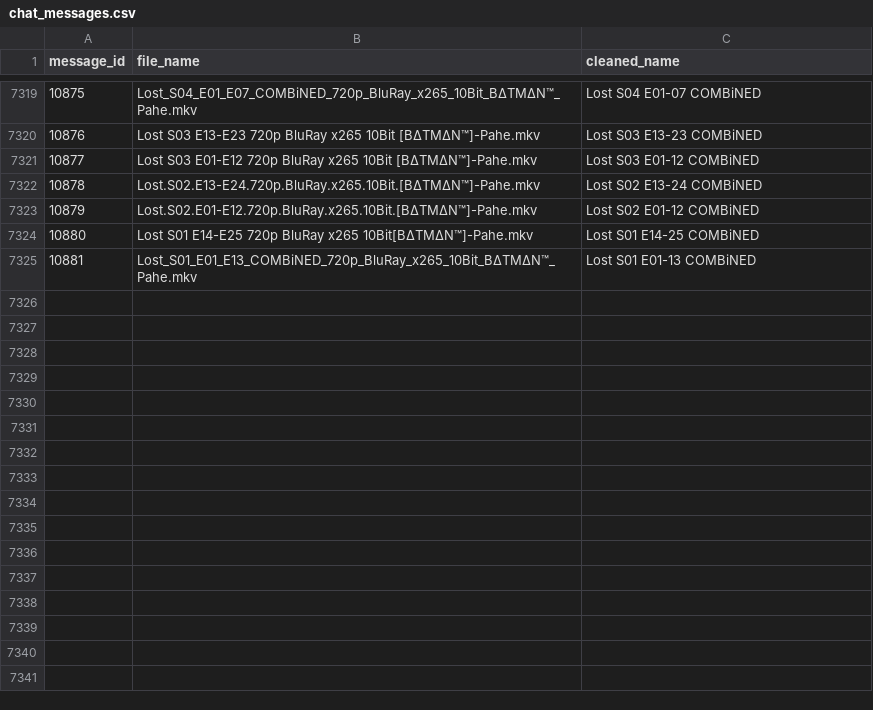
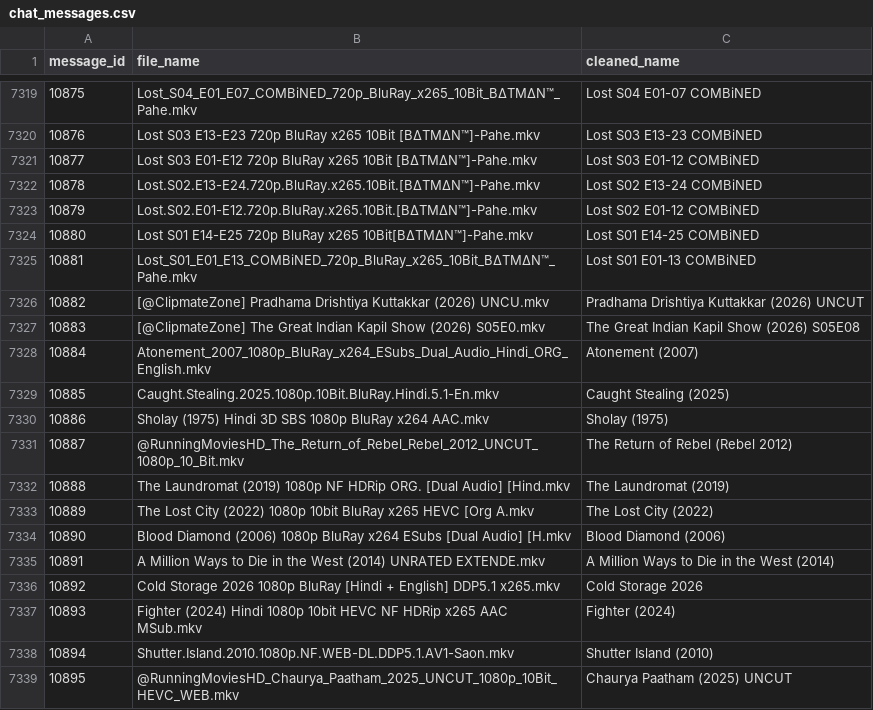
Before and after one commit to ml-nest/telegram_automation, a CSV file: chat_messages.csv, drawn as a sheet; only a part is shown, gaps mark what is left out.

```diff
--- a/chat_messages.csv
+++ b/chat_messages.csv
@@ -7326 +7326,15 @@ message_id,file_name,cleaned_name
 10881,Lost_S01_E01_E13_COMBiNED_720p_BluRay_x265_10Bit_B∆TM∆N™_Pahe.mkv,Lost S01 E01-13 COMBiNED
+10882,[@ClipmateZone] Pradhama Drishtiya Kuttakkar (2026) UNCU.mkv,Pradhama Drishtiya Kuttakkar (2026) UNCUT
+10883,[@ClipmateZone] The Great Indian Kapil Show (2026) S05E0.mkv,The Great Indian Kapil Show (2026) S05E08
+10884,Atonement_2007_1080p_BluRay_x264_ESubs_Dual_Audio_Hindi_ORG_English.mkv,Atonement (2007)
+10885,Caught.Stealing.2025.1080p.10Bit.BluRay.Hindi.5.1-En.mkv,Caught Stealing (2025)
+10886,Sholay (1975) Hindi 3D SBS 1080p BluRay x264 AAC.mkv,Sholay (1975)
+10887,@RunningMoviesHD_The_Return_of_Rebel_Rebel_2012_UNCUT_1080p_10_Bit.mkv,The Return of Rebel (Rebel 2012)
+10888,The Laundromat (2019) 1080p NF HDRip ORG. [Dual Audio] [Hind.mkv,The Laundromat (2019)
+10889,The Lost City (2022) 1080p 10bit BluRay x265 HEVC [Org A.mkv,The Lost City (2022)
+10890,Blood Diamond (2006) 1080p BluRay x264 ESubs [Dual Audio] [H.mkv,Blood Diamond (2006)
+10891,A Million Ways to Die in the West (2014) UNRATED EXTENDE.mkv,A Million Ways to Die in the West (2014)
+10892,Cold Storage 2026 1080p BluRay [Hindi + English] DDP5.1 x265.mkv,Cold Storage 2026
+10893,Fighter (2024) Hindi 1080p 10bit HEVC NF HDRip x265 AAC MSub.mkv,Fighter (2024)
+10894,Shutter.Island.2010.1080p.NF.WEB-DL.DDP5.1.AV1-Saon.mkv,Shutter Island (2010)
+10895,@RunningMoviesHD_Chaurya_Paatham_2025_UNCUT_1080p_10Bit_HEVC_WEB.mkv,Chaurya Paatham (2025) UNCUT
```
Also changed, not shown: 8 other files.
